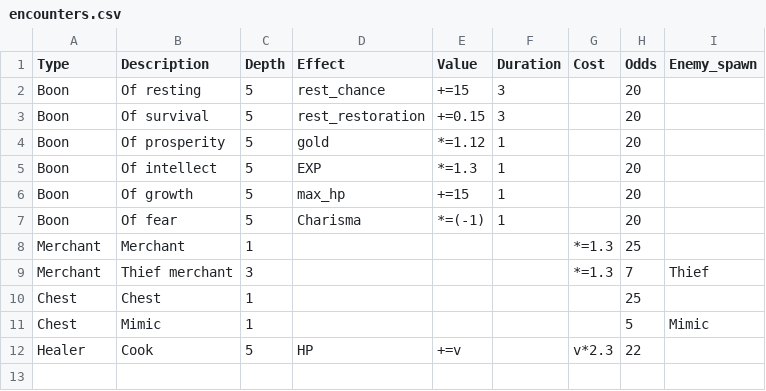
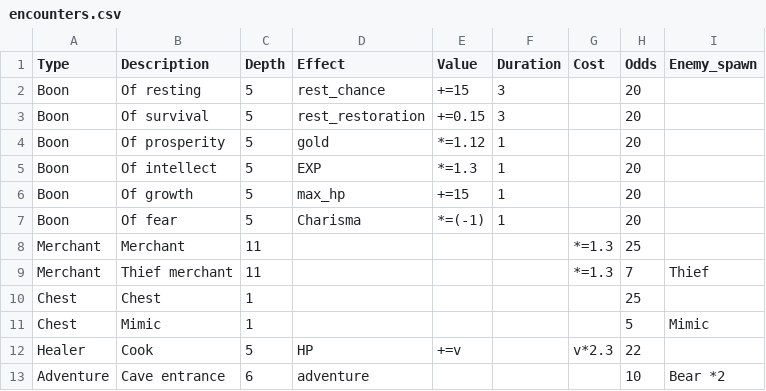
Before and after one commit to sacivashi/PYRPG, a CSV file: data/encounters.csv, drawn as a sheet.

```diff
--- a/data/encounters.csv
+++ b/data/encounters.csv
@@ -7,4 +7,4 @@ Boon,Of growth,5,max_hp,+=15,1,,20,
 Boon,Of fear,5,Charisma,*=(-1),1,,20,
-Merchant,Merchant,1,,,,*=1.3,25,
-Merchant,Thief merchant,3,,,,*=1.3,7,Thief
+Merchant,Merchant,11,,,,*=1.3,25,
+Merchant,Thief merchant,11,,,,*=1.3,7,Thief
 Chest,Chest,1,,,,,25,
@@ -12 +12,2 @@ Chest,Mimic,1,,,,,5,Mimic
 Healer,Cook,5,HP,+=v,,v*2.3,22,
+Adventure,Cave entrance,6,adventure,,,,10,Bear *2
```
Also changed, not shown: 7 other files.
